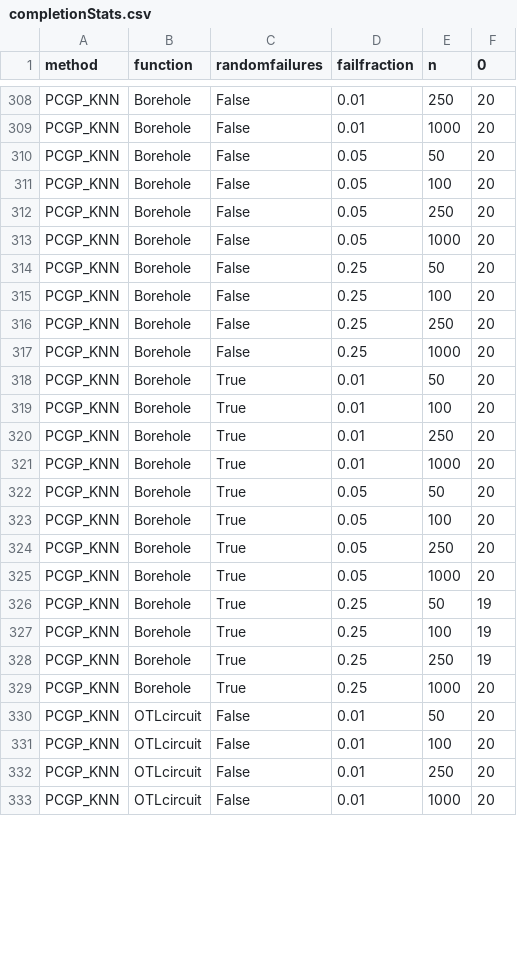
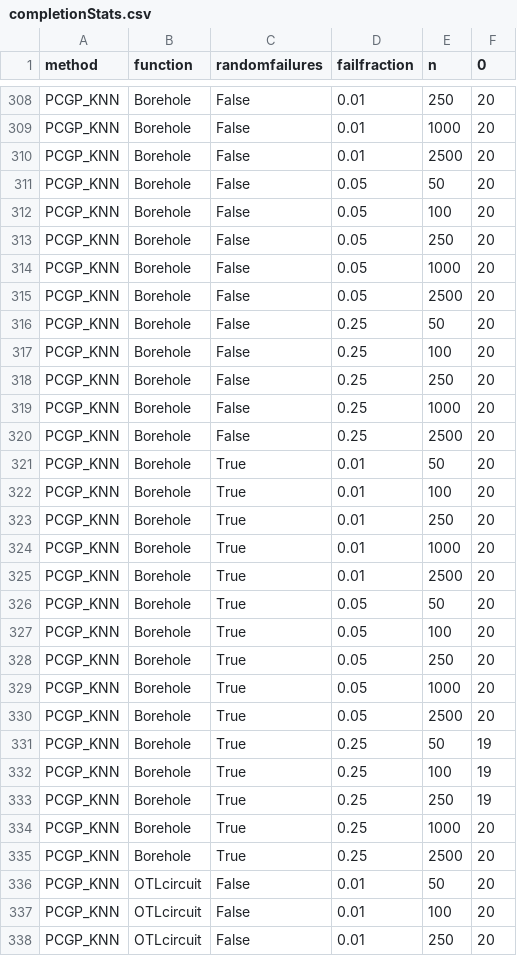
Before and after one commit to bandframework/surmise, a CSV file: research/emucomp/experiment code/completionStats.csv, drawn as a sheet; only a part is shown, gaps mark what is left out; the shorter side is filled out with more unchanged rows; the diff covers the shown part only.

```diff
--- a/research/emucomp/experiment code/completionStats.csv
+++ b/research/emucomp/experiment code/completionStats.csv
@@ -309,2 +309,3 @@ PCGP_KNN,Borehole,False,0.01,250,20
 PCGP_KNN,Borehole,False,0.01,1000,20
+PCGP_KNN,Borehole,False,0.01,2500,20
 PCGP_KNN,Borehole,False,0.05,50,20
@@ -313,2 +314,3 @@ PCGP_KNN,Borehole,False,0.05,250,20
 PCGP_KNN,Borehole,False,0.05,1000,20
+PCGP_KNN,Borehole,False,0.05,2500,20
 PCGP_KNN,Borehole,False,0.25,50,20
@@ -317,2 +319,3 @@ PCGP_KNN,Borehole,False,0.25,250,20
 PCGP_KNN,Borehole,False,0.25,1000,20
+PCGP_KNN,Borehole,False,0.25,2500,20
 PCGP_KNN,Borehole,True,0.01,50,20
@@ -321,2 +324,3 @@ PCGP_KNN,Borehole,True,0.01,250,20
 PCGP_KNN,Borehole,True,0.01,1000,20
+PCGP_KNN,Borehole,True,0.01,2500,20
 PCGP_KNN,Borehole,True,0.05,50,20
@@ -325,2 +329,3 @@ PCGP_KNN,Borehole,True,0.05,250,20
 PCGP_KNN,Borehole,True,0.05,1000,20
+PCGP_KNN,Borehole,True,0.05,2500,20
 PCGP_KNN,Borehole,True,0.25,50,19
@@ -329,2 +334,3 @@ PCGP_KNN,Borehole,True,0.25,250,19
 PCGP_KNN,Borehole,True,0.25,1000,20
+PCGP_KNN,Borehole,True,0.25,2500,20
 PCGP_KNN,OTLcircuit,False,0.01,50,20
```
Also changed, not shown: 23 added rows, 1 removed row and 15 edited cells elsewhere in this file, 5 other files.
